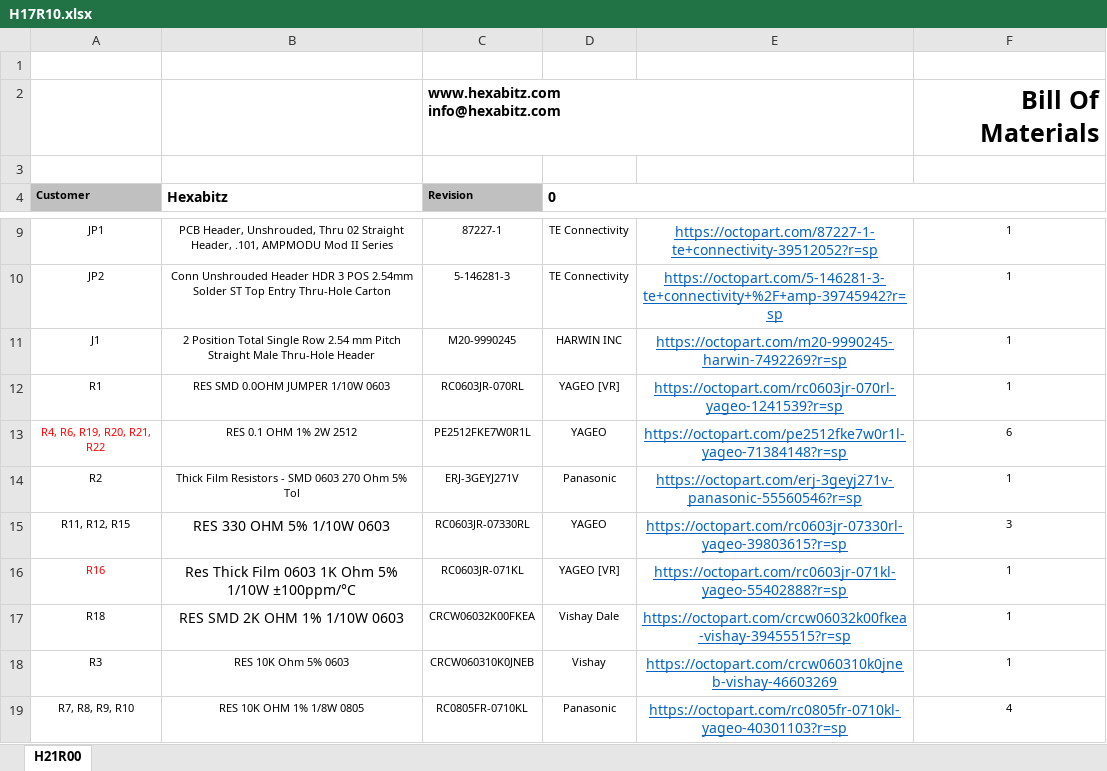
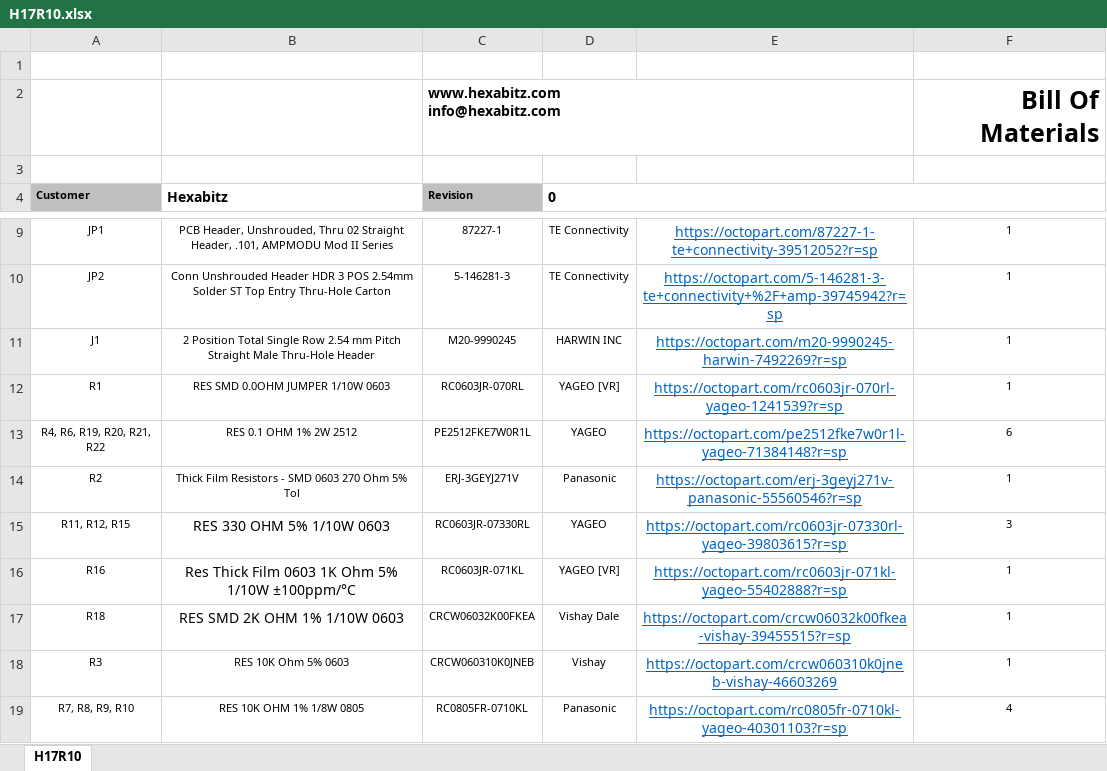
Before and after one commit to HexabitzPlatform/H17R1x-Hardware, an Excel workbook: H17R10/Released/BOM/H17R10.xlsx, sheet H17R10, drawn as a sheet; only a part is shown, gaps mark what is left out; values as stored, in another font and other column widths than the file's, no borders; charts and pictures not drawn; the diff names each change by its address in the sheet, - before the commit and + after, or states it on an @@ line.

```diff
--- a/H17R10/Released/BOM/H17R10.xlsx (sheet H17R10)
+++ b/H17R10/Released/BOM/H17R10.xlsx (sheet H17R10)
-sheet tab: H21R00
+sheet tab: H17R10
-A13 text colour: #FF0000
+A13 text colour: black
-A16 text colour: #FF0000
+A16 text colour: black
```
Also changed, not shown: 3 other files.
